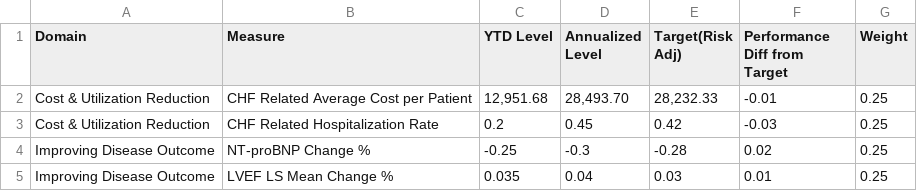
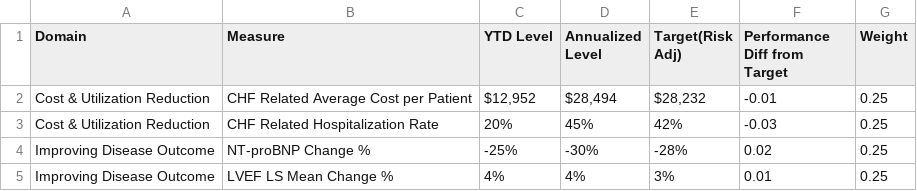
Before and after one commit to OHL-tmp/VBP-report-demo-test, a CSV file: data/measure_performance.csv, drawn as a sheet.

Commit message:
update data

```diff
--- a/data/measure_performance.csv
+++ b/data/measure_performance.csv
@@ -1,5 +1,5 @@
 Domain,Measure,YTD Level,Annualized Level ,Target(Risk Adj) ,Performance Diff from Target,Weight
-Cost & Utilization  Reduction,CHF Related Average Cost per Patient,"12,951.68","28,493.70","28,232.33",-0.01,0.25
-Cost & Utilization  Reduction,CHF Related Hospitalization Rate,0.2,0.45,0.42,-0.03,0.25
-Improving Disease Outcome,NT-proBNP Change %,-0.25,-0.3,-0.28,0.02,0.25
-Improving Disease Outcome,LVEF LS Mean Change %,0.035,0.04,0.03,0.01,0.25
+Cost & Utilization  Reduction,CHF Related Average Cost per Patient,"$12,952","$28,494","$28,232",-0.01,0.25
+Cost & Utilization  Reduction,CHF Related Hospitalization Rate,20%,45%,42%,-0.03,0.25
+Improving Disease Outcome,NT-proBNP Change %,-25%,-30%,-28%,0.02,0.25
+Improving Disease Outcome,LVEF LS Mean Change %,4%,4%,3%,0.01,0.25
```
Also changed, not shown: data/measure_nocontract.csv, 6 other files.
